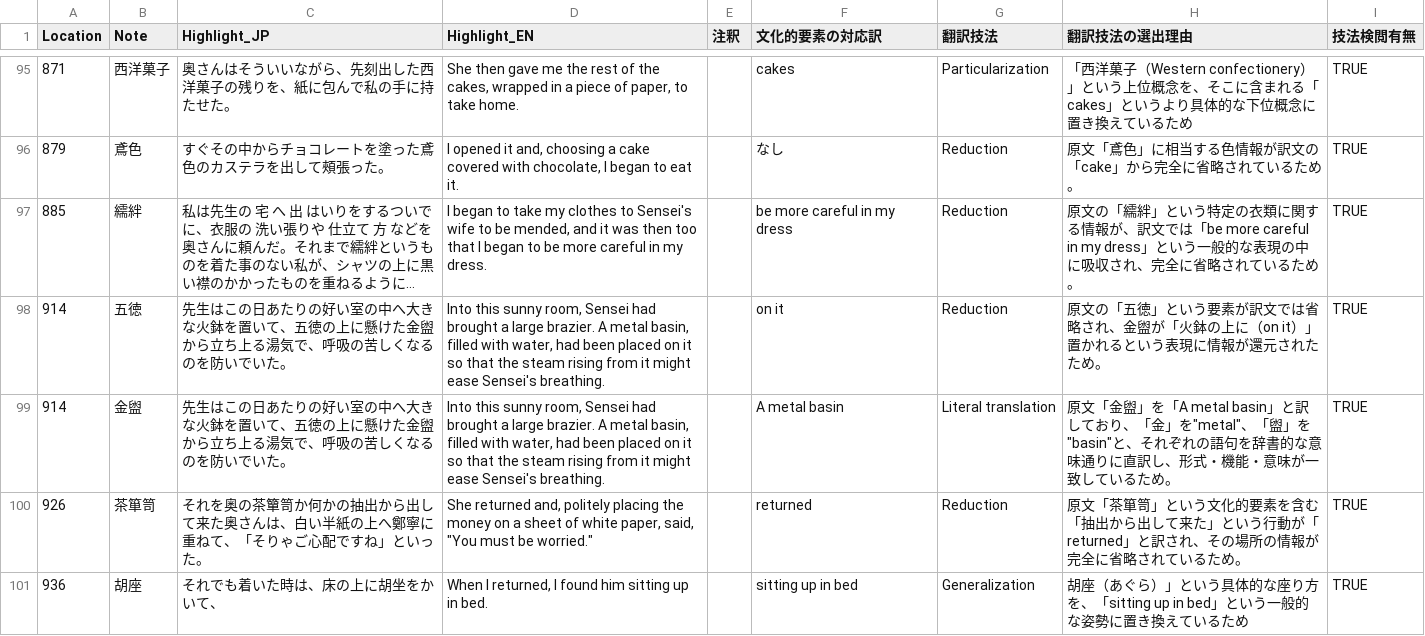
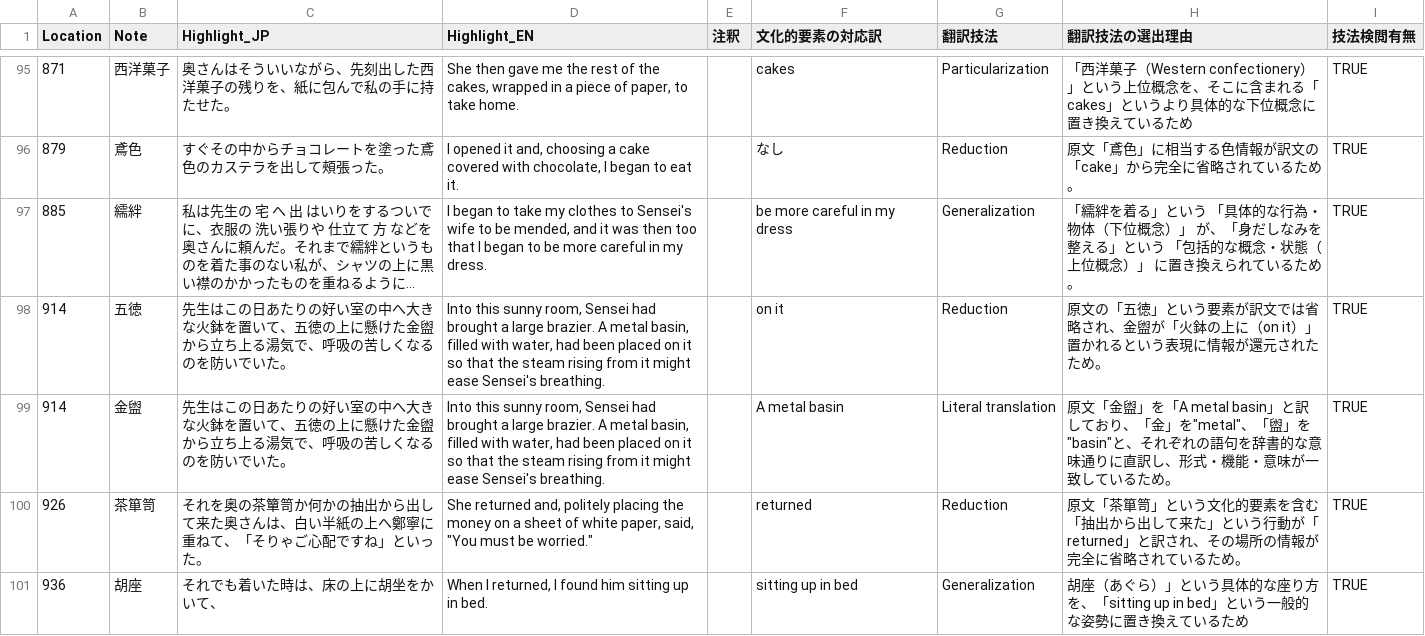
Before and after one commit to zawa-kun/senior-thesis-tools, a CSV file: data/processed/proc_translation_edwin.csv, drawn as a sheet; only a part is shown, gaps mark what is left out; long unchanged cells end in …; the diff names each change by its address in the sheet, - before the commit and + after, or states it on an @@ line.

Commit message:
proc_translation_edwin.csvID:885

```diff
--- a/data/processed/proc_translation_edwin.csv
+++ b/data/processed/proc_translation_edwin.csv
-G97 (翻訳技法): Reduction
+G97 (翻訳技法): Generalization
-H97 (翻訳技法の選出理由): 原文の「繻絆」という特定の衣類に関する情報が、訳文では「be more careful in my dress」という一般的な表現の中に吸収され、完全に省略されている…
+H97 (翻訳技法の選出理由): 「繻絆を着る」という 「具体的な行為・物体（下位概念）」 が、「身だしなみを整える」という 「包括的な概念・状態（上位概念）」 に置き換えられている…
```
